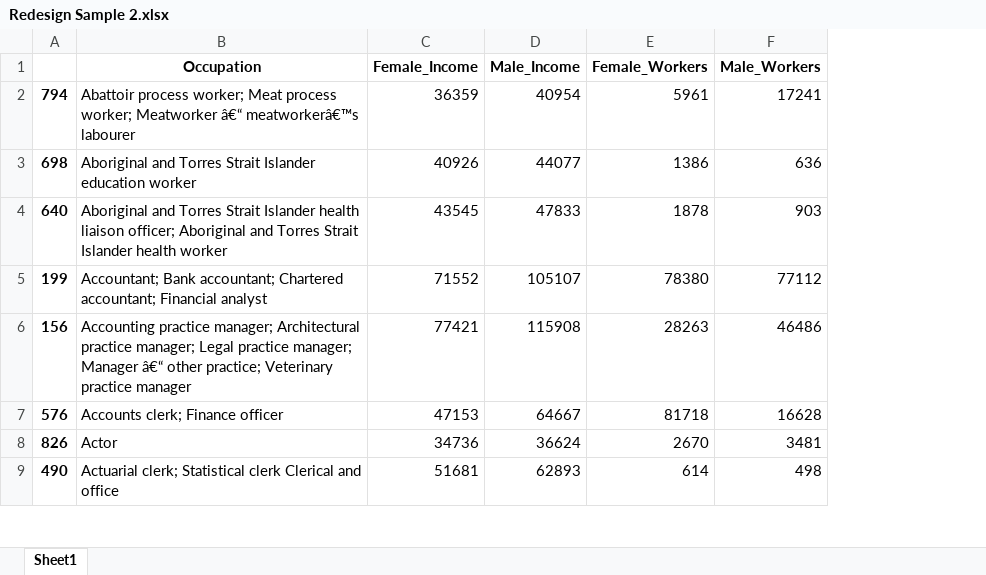
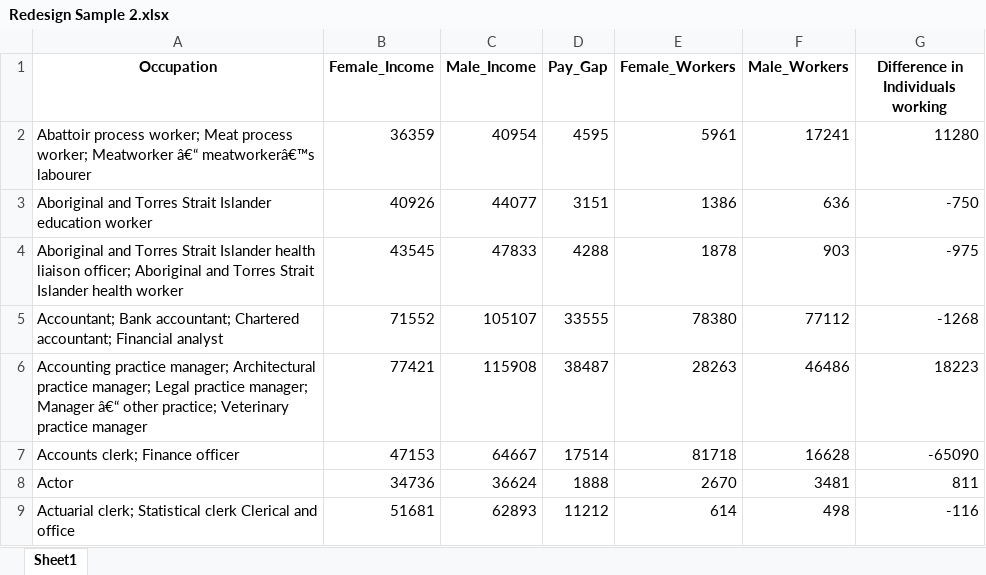
Before and after one commit to s1thakur/Australia-Gender-Pay-Gap, an Excel workbook: Redesign Sample 2.xlsx, sheet Sheet1, drawn as a sheet; only a part is shown; values as stored, in another font and other column widths than the file's, no borders; removed rows and columns are numbered as before the commit, all else as after; the diff names each change by its address in the sheet, - before the commit and + after, or states it on an @@ line.

Commit message:
Add files via upload

```diff
--- a/Redesign Sample 2.xlsx (sheet Sheet1)
+++ b/Redesign Sample 2.xlsx (sheet Sheet1)
-column A, rows 2-9: 794 | 698 | 640 | 199 | 156 | 576 | 826 | 490
+column D (Pay_Gap), rows 2-9: 4595 | 3151 | 4288 | 33555 | 38487 | 17514 | 1888 | 11212
+column G, rows 1-9: Difference in Individuals working | 11280 | -750 | -975 | -1268 | 18223 | -65090 | 811 | -116
```
